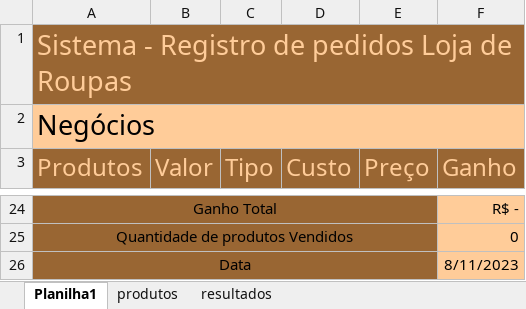
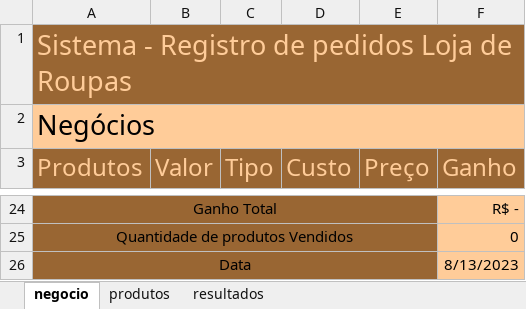
Before and after one commit to LarissaCarrara/excel_avancado, an Excel workbook: aula07/prova.xlsm, sheet negocio, drawn as a sheet; only a part is shown, gaps mark what is left out; values as stored, in another font and other column widths than the file's, no borders; charts and pictures not drawn; the diff names each change by its address in the sheet, - before the commit and + after, or states it on an @@ line.

```diff
--- a/aula07/prova.xlsm (sheet negocio)
+++ b/aula07/prova.xlsm (sheet negocio)
-sheet tab: Planilha1
+sheet tab: negocio
-F26 (Ganho): 8/11/2023
+F26 (Ganho): 8/13/2023
```
Also changed, not shown: sheet resultados, charts or pictures.
